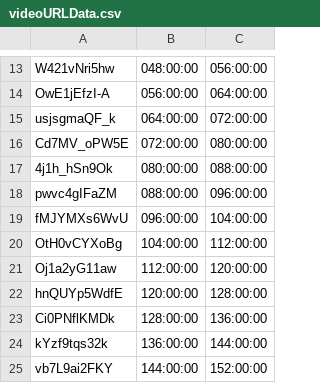
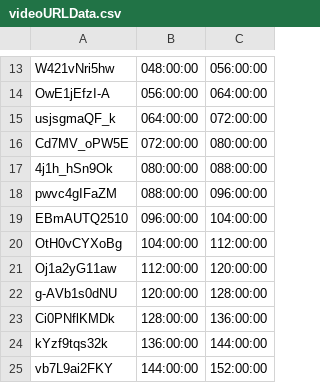
Before and after one commit to bfeist/Apollo_13, a CSV file: _website/_webroot/13/indexes/videoURLData.csv, drawn as a sheet; only a part is shown, gaps mark what is left out.

Commit message:
last remaining video uploads before launch tomorrow

```diff
--- a/_website/_webroot/13/indexes/videoURLData.csv
+++ b/_website/_webroot/13/indexes/videoURLData.csv
@@ -18,6 +18,6 @@ Cd7MV_oPW5E|072:00:00|080:00:00
 pwvc4gIFaZM|088:00:00|096:00:00
-fMJYMXs6WvU|096:00:00|104:00:00
+EBmAUTQ2510|096:00:00|104:00:00
 OtH0vCYXoBg|104:00:00|112:00:00
 Oj1a2yG11aw|112:00:00|120:00:00
-hnQUYp5WdfE|120:00:00|128:00:00
+g-AVb1s0dNU|120:00:00|128:00:00
 Ci0PNflKMDk|128:00:00|136:00:00
```
Also changed, not shown: 3 other files.
